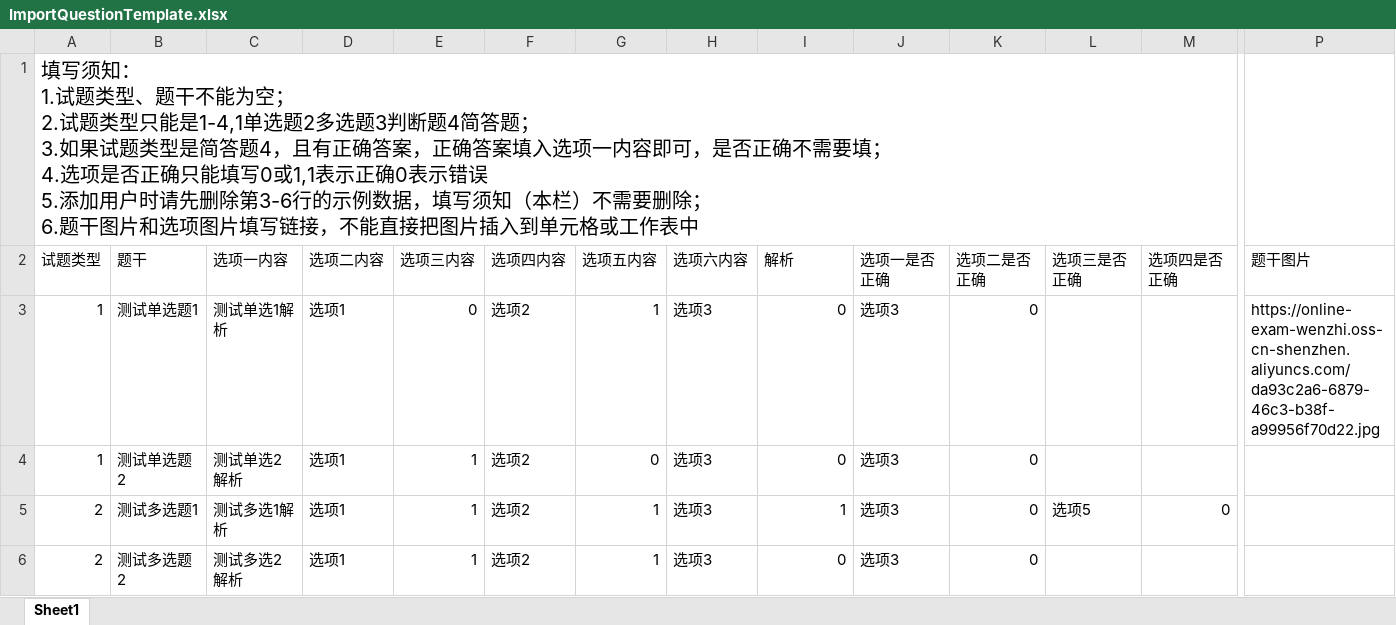
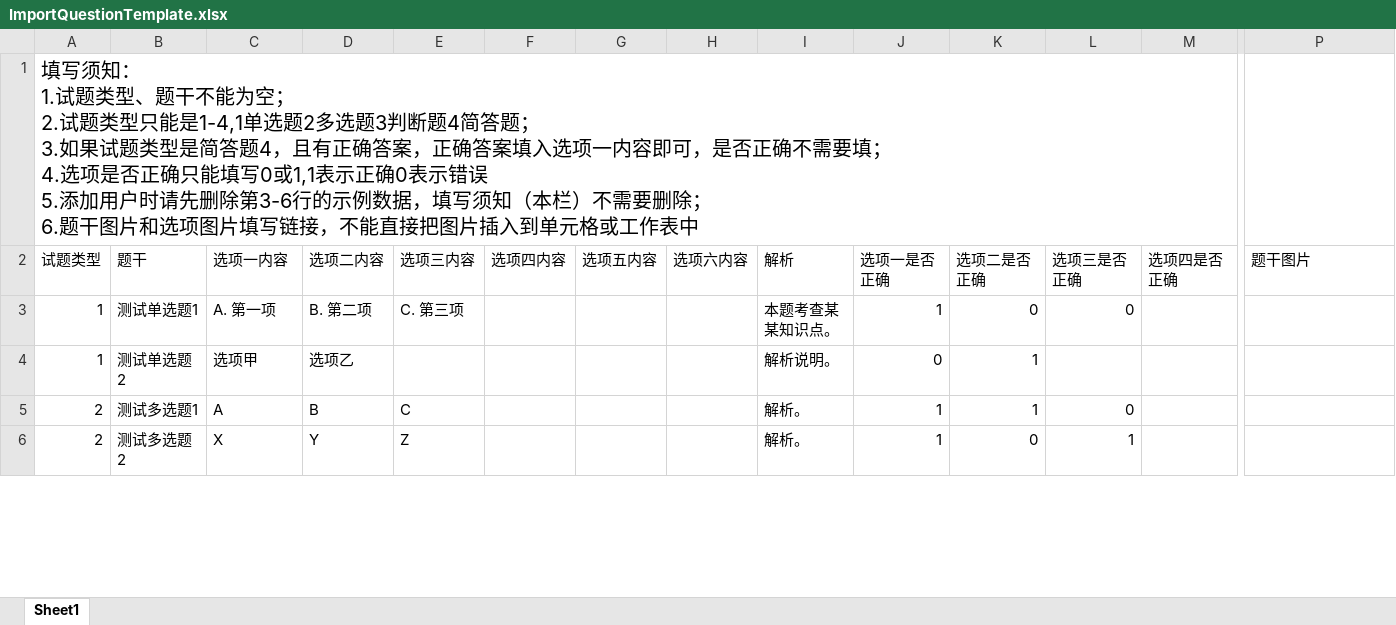
Before and after one commit to TechCollabOrg/online-exam-system-frontend, an Excel workbook: public/template/ImportQuestionTemplate.xlsx, sheet Sheet1, drawn as a sheet; only a part is shown, gaps mark what is left out; values as stored, in another font and other column widths than the file's, no borders; the diff covers the shown part only; the diff names each change by its address in the sheet, - before the commit and + after, or states it on an @@ line.

```diff
--- a/public/template/ImportQuestionTemplate.xlsx (sheet Sheet1)
+++ b/public/template/ImportQuestionTemplate.xlsx (sheet Sheet1)
-C3 (选项一内容): 测试单选1解析
+C3 (选项一内容): A. 第一项
-D3 (选项二内容): 选项1
+D3 (选项二内容): B. 第二项
-E3 (选项三内容): 0
+E3 (选项三内容): C. 第三项
-F3:F6 (选项四内容): 选项2
+F3:F6 (选项四内容): (empty)
-G3 (选项五内容): 1
+G3 (选项五内容): (empty)
-H3:H6 (选项六内容): 选项3
+H3:H6 (选项六内容): (empty)
-I3 (解析): 0
+I3 (解析): 本题考查某某知识点。
-J3 (选项一是否正确): 选项3
+J3 (选项一是否正确): 1
-L3 (选项三是否正确): (empty)
+L3 (选项三是否正确): 0
-P3 (题干图片): https://online-exam-wenzhi.oss-cn-shenzhen.aliyuncs.com/da93c2a6-6879-46c3-b38f-a99956f70d22.jpg
+P3 (题干图片): (empty)
-C4 (选项一内容): 测试单选2解析
+C4 (选项一内容): 选项甲
-D4 (选项二内容): 选项1
+D4 (选项二内容): 选项乙
-E4 (选项三内容): 1
+E4 (选项三内容): (empty)
-G4 (选项五内容): 0
+G4 (选项五内容): (empty)
-I4 (解析): 0
+I4 (解析): 解析说明。
-J4 (选项一是否正确): 选项3
+J4 (选项一是否正确): 0
-K4:K5 (选项二是否正确): 0
+K4:K5 (选项二是否正确): 1
-C5 (选项一内容): 测试多选1解析
+C5 (选项一内容): A
-D5 (选项二内容): 选项1
+D5 (选项二内容): B
-E5 (选项三内容): 1
+E5 (选项三内容): C
-G5:G6 (选项五内容): 1
+G5:G6 (选项五内容): (empty)
-I5 (解析): 1
+I5 (解析): 解析。
-J5:J6 (选项一是否正确): 选项3
+J5:J6 (选项一是否正确): 1
-L5 (选项三是否正确): 选项5
+L5 (选项三是否正确): 0
-M5 (选项四是否正确): 0
+M5 (选项四是否正确): (empty)
-C6 (选项一内容): 测试多选2解析
+C6 (选项一内容): X
-D6 (选项二内容): 选项1
+D6 (选项二内容): Y
-E6 (选项三内容): 1
+E6 (选项三内容): Z
-I6 (解析): 0
+I6 (解析): 解析。
-L6 (选项三是否正确): (empty)
+L6 (选项三是否正确): 1
```
Also changed, not shown: 22 edited cells elsewhere in this sheet, 3 other files.
